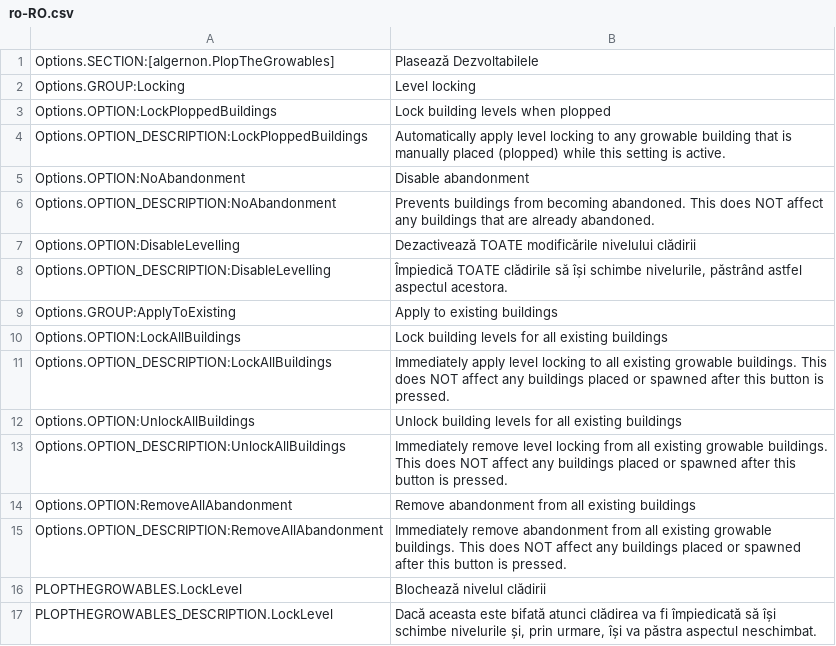
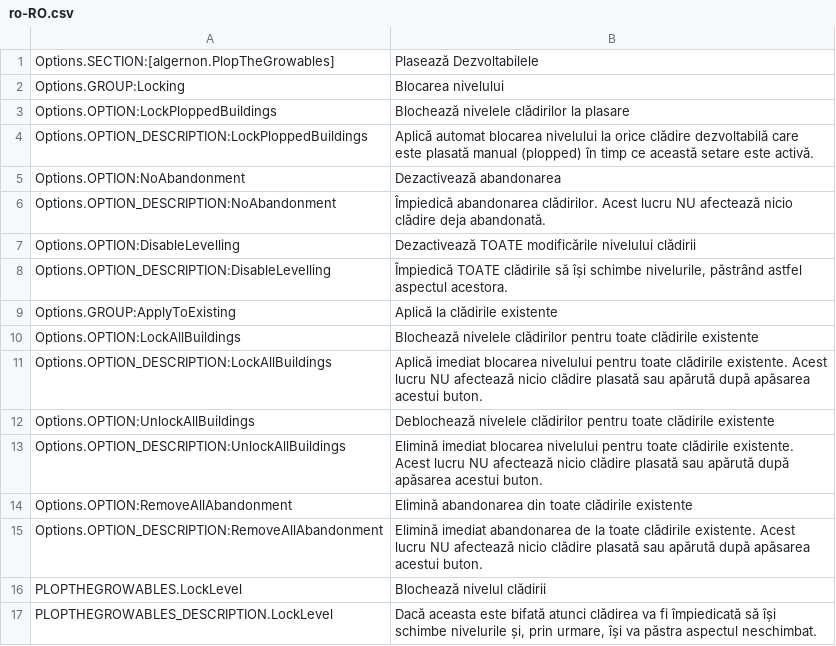
Before and after one commit to algernon-A/PlopTheGrowables, a CSV file: l10n/ro-RO.csv, drawn as a sheet.

Commit message:
Update translations.

```diff
--- a/l10n/ro-RO.csv
+++ b/l10n/ro-RO.csv
@@ -1,16 +1,16 @@
 "Options.SECTION:[algernon.PlopTheGrowables]","Plasează Dezvoltabilele"
-"Options.GROUP:Locking","Level locking"
-"Options.OPTION:LockPloppedBuildings","Lock building levels when plopped"
-"Options.OPTION_DESCRIPTION:LockPloppedBuildings","Automatically apply level locking to any growable building that is manually placed (plopped) while this setting is active."
-"Options.OPTION:NoAbandonment","Disable abandonment"
-"Options.OPTION_DESCRIPTION:NoAbandonment","Prevents buildings from becoming abandoned. This does NOT affect any buildings that are already abandoned."
+"Options.GROUP:Locking","Blocarea nivelului"
+"Options.OPTION:LockPloppedBuildings","Blochează nivelele clădirilor la plasare"
+"Options.OPTION_DESCRIPTION:LockPloppedBuildings","Aplică automat blocarea nivelului la orice clădire dezvoltabilă care este plasată manual (plopped) în timp ce această setare este activă."
+"Options.OPTION:NoAbandonment","Dezactivează abandonarea"
+"Options.OPTION_DESCRIPTION:NoAbandonment","Împiedică abandonarea clădirilor. Acest lucru NU afectează nicio clădire deja abandonată."
 "Options.OPTION:DisableLevelling","Dezactivează TOATE modificările nivelului clădirii"
 "Options.OPTION_DESCRIPTION:DisableLevelling","Împiedică TOATE clădirile să își schimbe nivelurile, păstrând astfel aspectul acestora."
-"Options.GROUP:ApplyToExisting","Apply to existing buildings"
-"Options.OPTION:LockAllBuildings","Lock building levels for all existing buildings"
-"Options.OPTION_DESCRIPTION:LockAllBuildings","Immediately apply level locking to all existing growable buildings.  This does NOT affect any buildings placed or spawned after this button is pressed."
-"Options.OPTION:UnlockAllBuildings","Unlock building levels for all existing buildings"
-"Options.OPTION_DESCRIPTION:UnlockAllBuildings","Immediately remove level locking from all existing growable buildings.  This does NOT affect any buildings placed or spawned after this button is pressed."
-"Options.OPTION:RemoveAllAbandonment","Remove abandonment from all existing buildings"
-"Options.OPTION_DESCRIPTION:RemoveAllAbandonment","Immediately remove abandonment from all existing growable buildings.  This does NOT affect any buildings placed or spawned after this button is pressed."
+"Options.GROUP:ApplyToExisting","Aplică la clădirile existente"
+"Options.OPTION:LockAllBuildings","Blochează nivelele clădirilor pentru toate clădirile existente"
+"Options.OPTION_DESCRIPTION:LockAllBuildings","Aplică imediat blocarea nivelului pentru toate clădirile existente. Acest lucru NU afectează nicio clădire plasată sau apărută după apăsarea acestui buton."
+"Options.OPTION:UnlockAllBuildings","Deblochează nivelele clădirilor pentru toate clădirile existente"
+"Options.OPTION_DESCRIPTION:UnlockAllBuildings","Elimină imediat blocarea nivelului pentru toate clădirile existente. Acest lucru NU afectează nicio clădire plasată sau apărută după apăsarea acestui buton."
+"Options.OPTION:RemoveAllAbandonment","Elimină abandonarea din toate clădirile existente"
+"Options.OPTION_DESCRIPTION:RemoveAllAbandonment","Elimină imediat abandonarea de la toate clădirile existente. Acest lucru NU afectează nicio clădire plasată sau apărută după apăsarea acestui buton."
 "PLOPTHEGROWABLES.LockLevel","Blochează nivelul clădirii"
```
Also changed, not shown: l10n/zh-HANS.csv.
